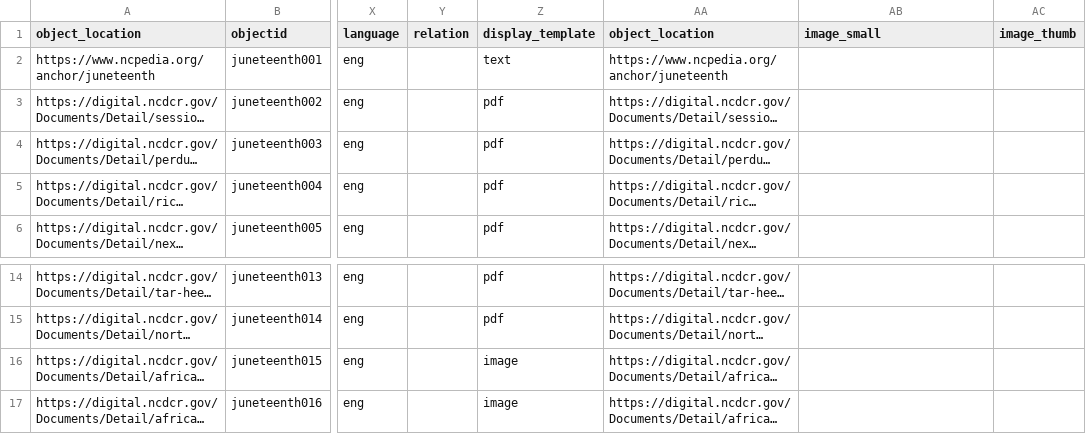
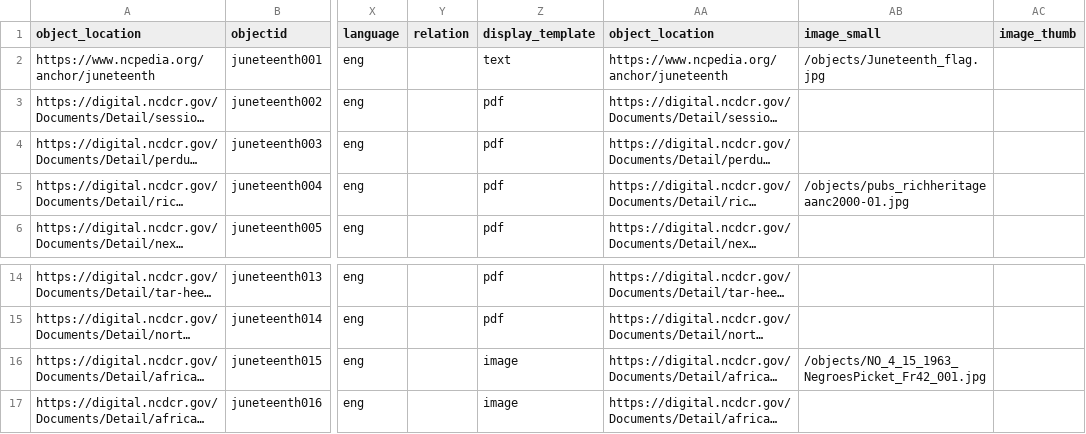
Before and after one commit to SLNC-DIMP/juneteenth, a CSV file: _data/juneteenth-metadata.csv, drawn as a sheet; only a part is shown, gaps mark what is left out; long unchanged cells end in …; the diff names each change by its address in the sheet, - before the commit and + after, or states it on an @@ line.

Commit message:
Update metadata

```diff
--- a/_data/juneteenth-metadata.csv
+++ b/_data/juneteenth-metadata.csv
-AB2 (image_small): (empty)
+AB2 (image_small): /objects/Juneteenth_flag.jpg
-AB5 (image_small): (empty)
+AB5 (image_small): /objects/pubs_richheritageaanc2000-01.jpg
-AB16 (image_small): (empty)
+AB16 (image_small): /objects/NO_4_15_1963_NegroesPicket_Fr42_001.jpg
```
